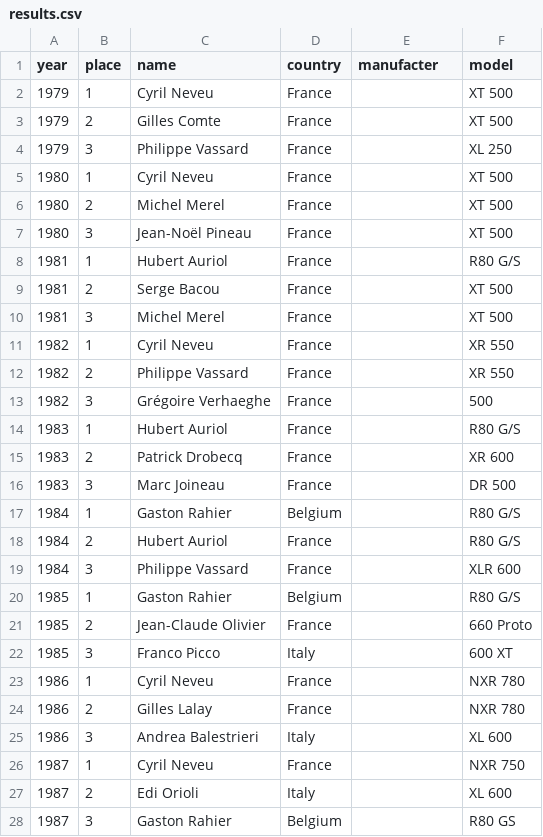
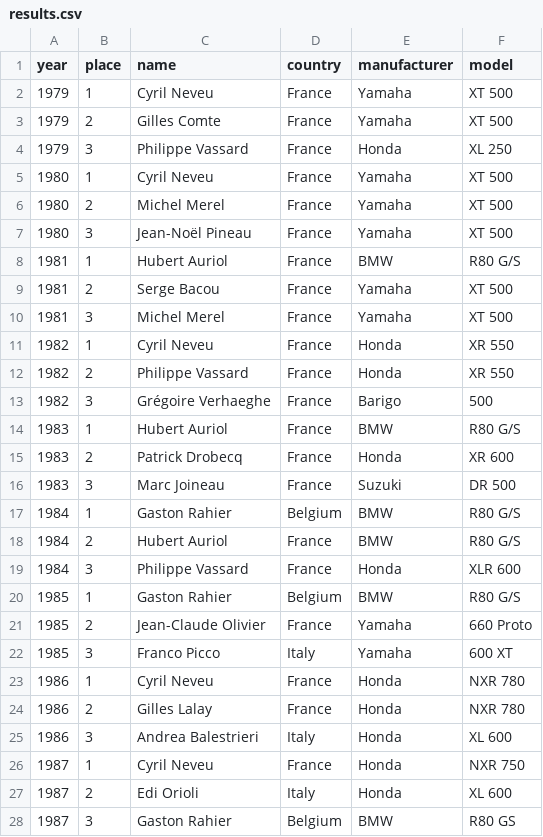
Before and after one commit to axelav/dakar-rally-podium-historical-results, a CSV file: data/results.csv, drawn as a sheet; only a part is shown; the diff covers the shown part only.

Commit message:
Fix manufacturer issue

```diff
--- a/data/results.csv
+++ b/data/results.csv
@@ -1,28 +1,28 @@
-year,place,name,country,manufacter,model
-1979,1,Cyril Neveu,France,,XT 500
-1979,2,Gilles Comte,France,,XT 500
-1979,3,Philippe Vassard,France,,XL 250
-1980,1,Cyril Neveu,France,,XT 500
-1980,2,Michel Merel,France,,XT 500
-1980,3,Jean-Noël Pineau,France,,XT 500
-1981,1,Hubert Auriol,France,,R80 G/S
-1981,2,Serge Bacou,France,,XT 500
-1981,3,Michel Merel,France,,XT 500
-1982,1,Cyril Neveu,France,,XR 550
-1982,2,Philippe Vassard,France,,XR 550
-1982,3,Grégoire Verhaeghe,France,,500
-1983,1,Hubert Auriol,France,,R80 G/S
-1983,2,Patrick Drobecq,France,,XR 600
-1983,3,Marc Joineau,France,,DR 500
-1984,1,Gaston Rahier,Belgium,,R80 G/S
-1984,2,Hubert Auriol,France,,R80 G/S
-1984,3,Philippe Vassard,France,,XLR 600
-1985,1,Gaston Rahier,Belgium,,R80 G/S
-1985,2,Jean-Claude Olivier,France,,660 Proto
-1985,3,Franco Picco,Italy,,600 XT
-1986,1,Cyril Neveu,France,,NXR 780
-1986,2,Gilles Lalay,France,,NXR 780
-1986,3,Andrea Balestrieri,Italy,,XL 600
-1987,1,Cyril Neveu,France,,NXR 750
-1987,2,Edi Orioli,Italy,,XL 600
-1987,3,Gaston Rahier,Belgium,,R80 GS
+year,place,name,country,manufacturer,model
+1979,1,Cyril Neveu,France,Yamaha,XT 500
+1979,2,Gilles Comte,France,Yamaha,XT 500
+1979,3,Philippe Vassard,France,Honda,XL 250
+1980,1,Cyril Neveu,France,Yamaha,XT 500
+1980,2,Michel Merel,France,Yamaha,XT 500
+1980,3,Jean-Noël Pineau,France,Yamaha,XT 500
+1981,1,Hubert Auriol,France,BMW,R80 G/S
+1981,2,Serge Bacou,France,Yamaha,XT 500
+1981,3,Michel Merel,France,Yamaha,XT 500
+1982,1,Cyril Neveu,France,Honda,XR 550
+1982,2,Philippe Vassard,France,Honda,XR 550
+1982,3,Grégoire Verhaeghe,France,Barigo,500
+1983,1,Hubert Auriol,France,BMW,R80 G/S
+1983,2,Patrick Drobecq,France,Honda,XR 600
+1983,3,Marc Joineau,France,Suzuki,DR 500
+1984,1,Gaston Rahier,Belgium,BMW,R80 G/S
+1984,2,Hubert Auriol,France,BMW,R80 G/S
+1984,3,Philippe Vassard,France,Honda,XLR 600
+1985,1,Gaston Rahier,Belgium,BMW,R80 G/S
+1985,2,Jean-Claude Olivier,France,Yamaha,660 Proto
+1985,3,Franco Picco,Italy,Yamaha,600 XT
+1986,1,Cyril Neveu,France,Honda,NXR 780
+1986,2,Gilles Lalay,France,Honda,NXR 780
+1986,3,Andrea Balestrieri,Italy,Honda,XL 600
+1987,1,Cyril Neveu,France,Honda,NXR 750
+1987,2,Edi Orioli,Italy,Honda,XL 600
+1987,3,Gaston Rahier,Belgium,BMW,R80 GS
```
Also changed, not shown: 108 edited cells elsewhere in this file, 1 other file.
